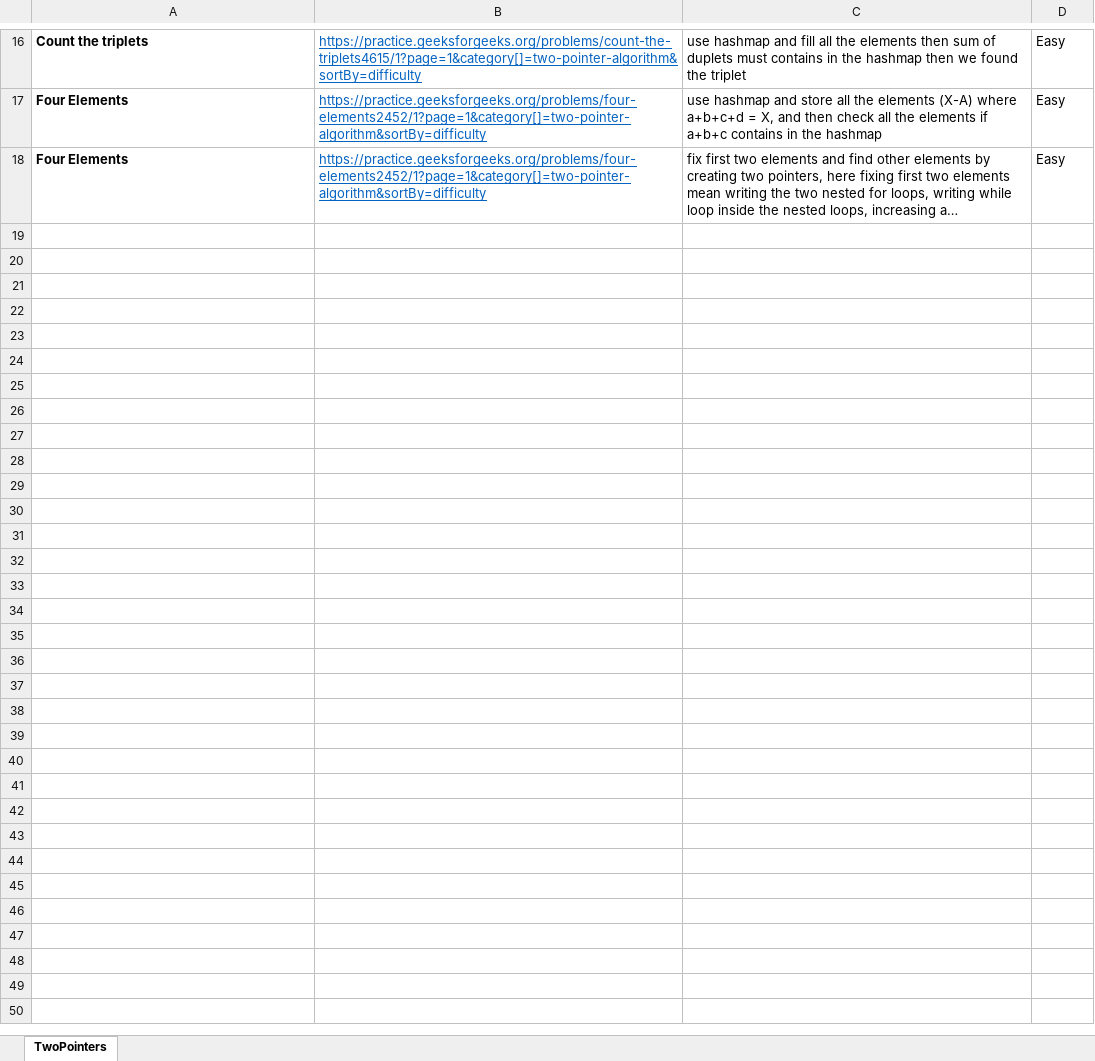
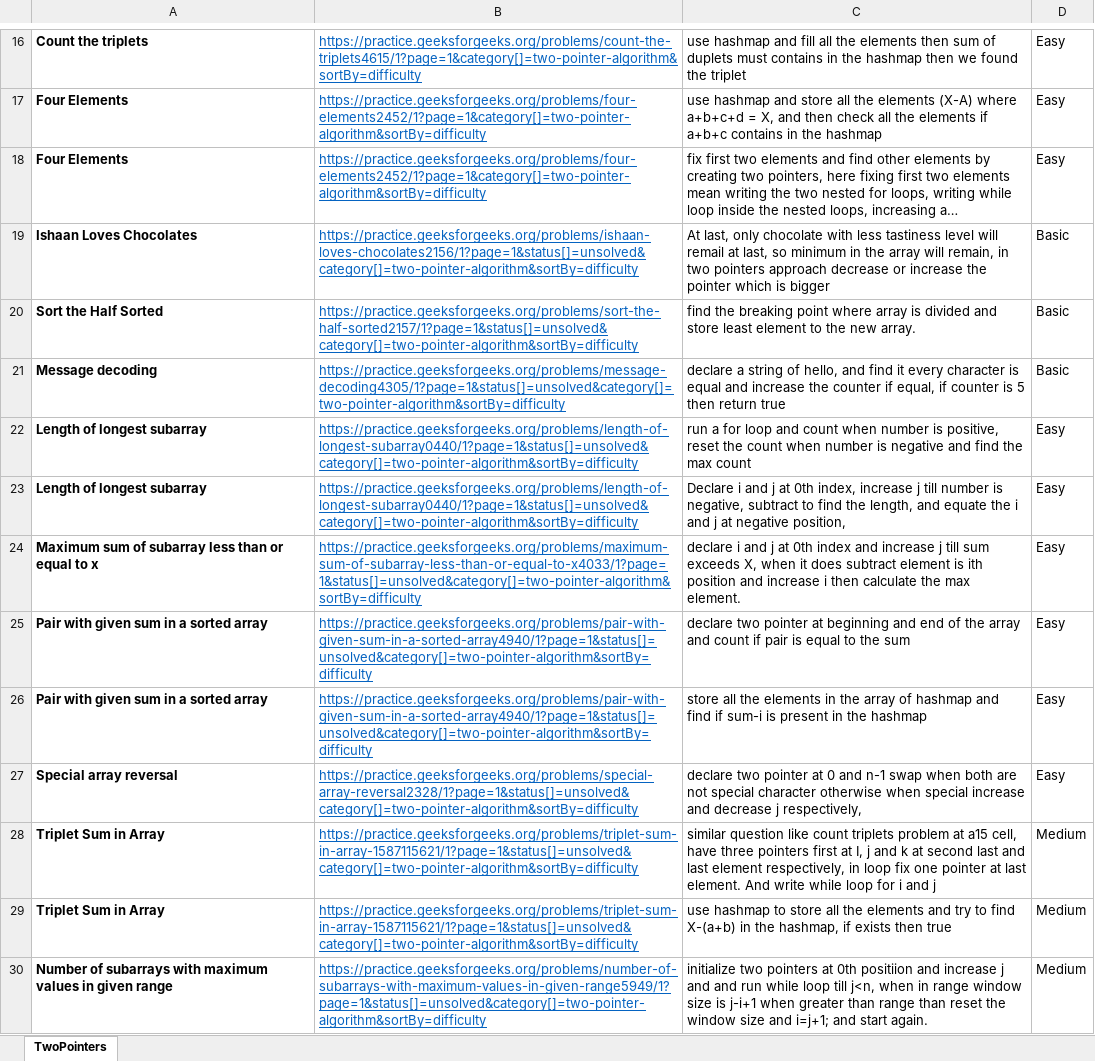
Before and after one commit to ConfidentProgrammer/SDE-Problem-Solving, an Excel workbook: ProblemSolvingSheet.xlsx, sheet TwoPointers, drawn as a sheet; only a part is shown, gaps mark what is left out; long unchanged cells end in …; values as stored, in another font and other column widths than the file's, no borders; the diff names each change by its address in the sheet, - before the commit and + after, or states it on an @@ line.

Commit message:
added

```diff
--- a/ProblemSolvingSheet.xlsx (sheet TwoPointers)
+++ b/ProblemSolvingSheet.xlsx (sheet TwoPointers)
+row 19: Ishaan Loves Chocolates | https://practice.geeksforgeeks.org/problems/ishaan-loves-chocolates2156/1?page=1&status[]=unsolved&category[]=two-pointer-algorithm&sortBy=difficulty | At last, only chocolate with less tastiness level will remail at last, so minimum in the array will remain, in two pointers approach decrease or increase the pointer which is bigger | Basic
+row 20: Sort the Half Sorted | https://practice.geeksforgeeks.org/problems/sort-the-half-sorted2157/1?page=1&status[]=unsolved&category[]=two-pointer-algorithm&sortBy=difficulty | find the breaking point where array is divided and store least element to the new array. | Basic
+row 21: Message decoding | https://practice.geeksforgeeks.org/problems/message-decoding4305/1?page=1&status[]=unsolved&category[]=two-pointer-algorithm&sortBy=difficulty | declare a string of hello, and find it every character is equal and increase the counter if equal, if counter is 5 then return true | Basic
+row 22: Length of longest subarray | https://practice.geeksforgeeks.org/problems/length-of-longest-subarray0440/1?page=1&status[]=unsolved&category[]=two-pointer-algorithm&sortBy=difficulty | run a for loop and count when number is positive, reset the count when number is negative and find the max count | Easy
+row 23: Length of longest subarray | https://practice.geeksforgeeks.org/problems/length-of-longest-subarray0440/1?page=1&status[]=unsolved&category[]=two-pointer-algorithm&sortBy=difficulty | Declare i and j at 0th index, increase j till number is negative, subtract to find the length, and equate the i and j at negative position, | Easy
+row 24: Maximum sum of subarray less than or equal to x | https://practice.geeksforgeeks.org/problems/maximum-sum-of-subarray-less-than-or-equal-to-x4033/1?page=1&status[]=unsolved&category[]=two-pointer-algorithm&sortBy=difficulty | declare i and j at 0th index and increase j till sum exceeds X, when it does subtract element is ith position and increase i then calculate the max element. | Easy
+row 25: Pair with given sum in a sorted array | https://practice.geeksforgeeks.org/problems/pair-with-given-sum-in-a-sorted-array4940/1?page=1&status[]=unsolved&category[]=two-pointer-algorithm&sortBy=difficulty | declare two pointer at beginning and end of the array and count if pair is equal to the sum | Easy
+row 26: Pair with given sum in a sorted array | https://practice.geeksforgeeks.org/problems/pair-with-given-sum-in-a-sorted-array4940/1?page=1&status[]=unsolved&category[]=two-pointer-algorithm&sortBy=difficulty | store all the elements in the array of hashmap and find if sum-i is present in the hashmap | Easy
+row 27: Special array reversal | https://practice.geeksforgeeks.org/problems/special-array-reversal2328/1?page=1&status[]=unsolved&category[]=two-pointer-algorithm&sortBy=difficulty | declare two pointer at 0 and n-1 swap when both are not special character otherwise when special increase and decrease j respectively, | Easy
+row 28: Triplet Sum in Array | https://practice.geeksforgeeks.org/problems/triplet-sum-in-array-1587115621/1?page=1&status[]=unsolved&category[]=two-pointer-algorithm&sortBy=difficulty | similar question like count triplets problem at a15 cell, have three pointers first at I, j and k at second last and last element respectively, in loop fix one pointer at last element. And write while loop for i and j | Medium
+row 29: Triplet Sum in Array | https://practice.geeksforgeeks.org/problems/triplet-sum-in-array-1587115621/1?page=1&status[]=unsolved&category[]=two-pointer-algorithm&sortBy=difficulty | use hashmap to store all the elements and try to find X-(a+b) in the hashmap, if exists then true | Medium
+row 30: Number of subarrays with maximum values in given range | https://practice.geeksforgeeks.org/problems/number-of-subarrays-with-maximum-values-in-given-range5949/1?page=1&status[]=unsolved&category[]=two-pointer-algorithm&sortBy=difficulty | initialize two pointers at 0th positiion and increase j and and run while loop till j<n, when in range window size is j-i+1 when greater than range than reset the window size and i=j+1; and start again. | Medium
```
